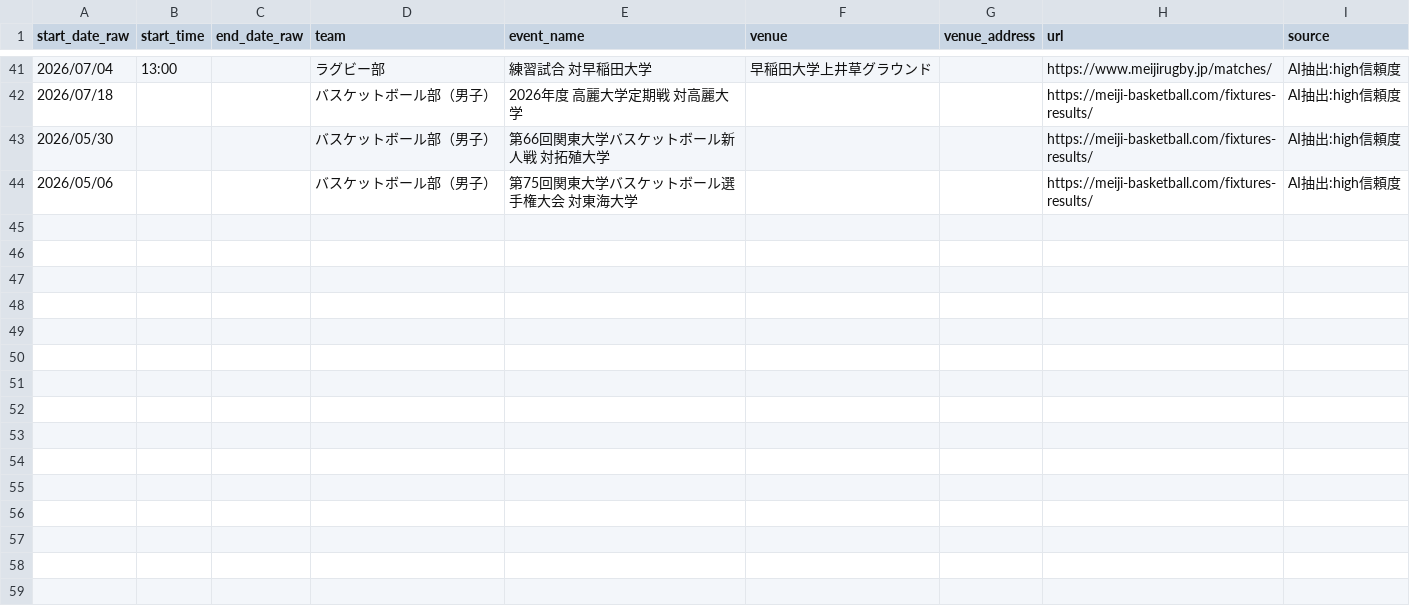
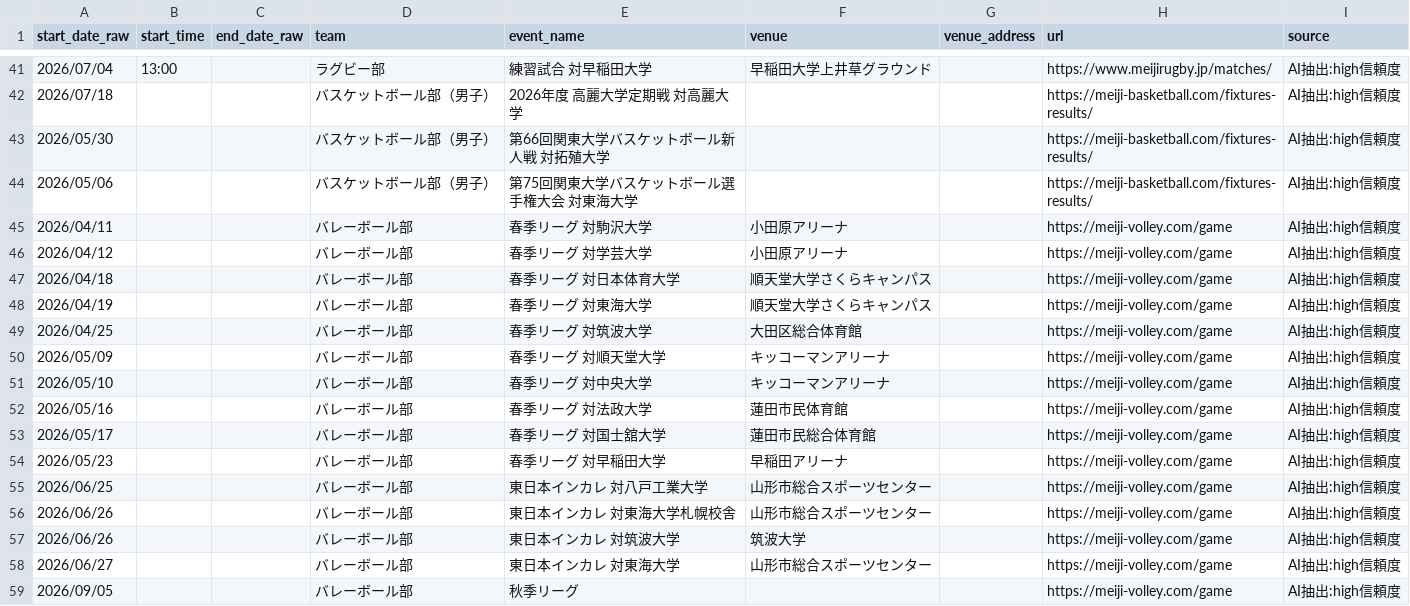
Before and after one commit to ichisasa/meiji-oen-calendar, a CSV file: data/ai_scraped_events.csv, drawn as a sheet; only a part is shown, gaps mark what is left out.

```diff
--- a/data/ai_scraped_events.csv
+++ b/data/ai_scraped_events.csv
@@ -44 +44,16 @@
 2026/05/06,,,バスケットボール部（男子）,第75回関東大学バスケットボール選手権大会 対東海大学,,,https://meiji-basketball.com/fixtures-results/,AI抽出:high信頼度
+2026/04/11,,,バレーボール部,春季リーグ 対駒沢大学,小田原アリーナ,,https://meiji-volley.com/game,AI抽出:high信頼度
+2026/04/12,,,バレーボール部,春季リーグ 対学芸大学,小田原アリーナ,,https://meiji-volley.com/game,AI抽出:high信頼度
+2026/04/18,,,バレーボール部,春季リーグ 対日本体育大学,順天堂大学さくらキャンパス,,https://meiji-volley.com/game,AI抽出:high信頼度
+2026/04/19,,,バレーボール部,春季リーグ 対東海大学,順天堂大学さくらキャンパス,,https://meiji-volley.com/game,AI抽出:high信頼度
+2026/04/25,,,バレーボール部,春季リーグ 対筑波大学,大田区総合体育館,,https://meiji-volley.com/game,AI抽出:high信頼度
+2026/05/09,,,バレーボール部,春季リーグ 対順天堂大学,キッコーマンアリーナ,,https://meiji-volley.com/game,AI抽出:high信頼度
+2026/05/10,,,バレーボール部,春季リーグ 対中央大学,キッコーマンアリーナ,,https://meiji-volley.com/game,AI抽出:high信頼度
+2026/05/16,,,バレーボール部,春季リーグ 対法政大学,蓮田市民体育館,,https://meiji-volley.com/game,AI抽出:high信頼度
+2026/05/17,,,バレーボール部,春季リーグ 対国士舘大学,蓮田市民総合体育館,,https://meiji-volley.com/game,AI抽出:high信頼度
+2026/05/23,,,バレーボール部,春季リーグ 対早稲田大学,早稲田アリーナ,,https://meiji-volley.com/game,AI抽出:high信頼度
+2026/06/25,,,バレーボール部,東日本インカレ 対八戸工業大学,山形市総合スポーツセンター,,https://meiji-volley.com/game,AI抽出:high信頼度
+2026/06/26,,,バレーボール部,東日本インカレ 対東海大学札幌校舎,山形市総合スポーツセンター,,https://meiji-volley.com/game,AI抽出:high信頼度
+2026/06/26,,,バレーボール部,東日本インカレ 対筑波大学,筑波大学,,https://meiji-volley.com/game,AI抽出:high信頼度
+2026/06/27,,,バレーボール部,東日本インカレ 対東海大学,山形市総合スポーツセンター,,https://meiji-volley.com/game,AI抽出:high信頼度
+2026/09/05,,,バレーボール部,秋季リーグ,,,https://meiji-volley.com/game,AI抽出:high信頼度
```
